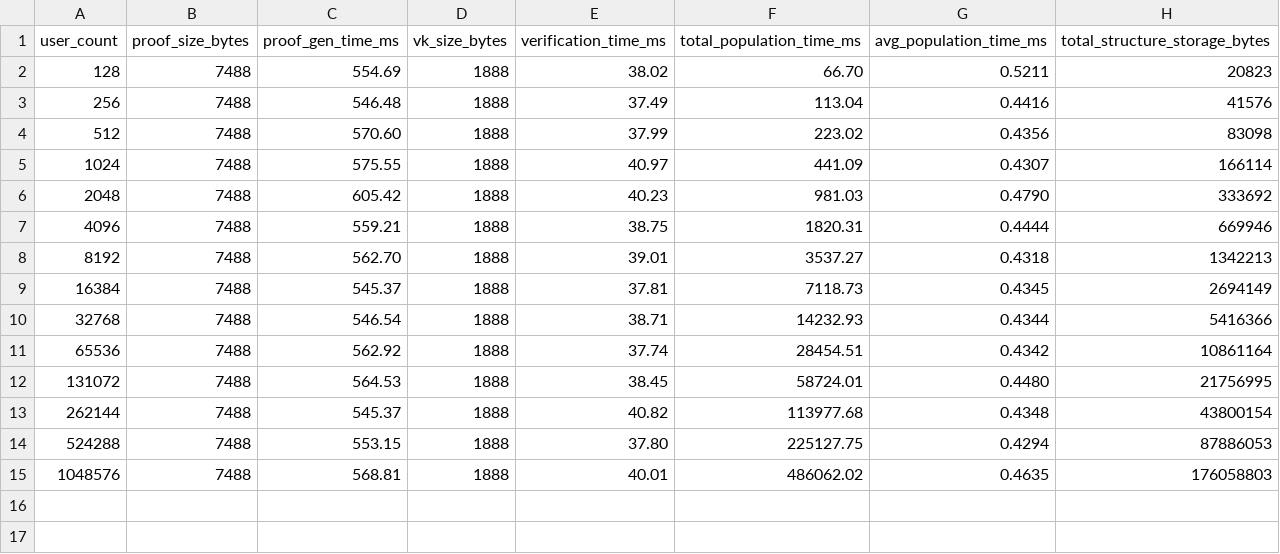
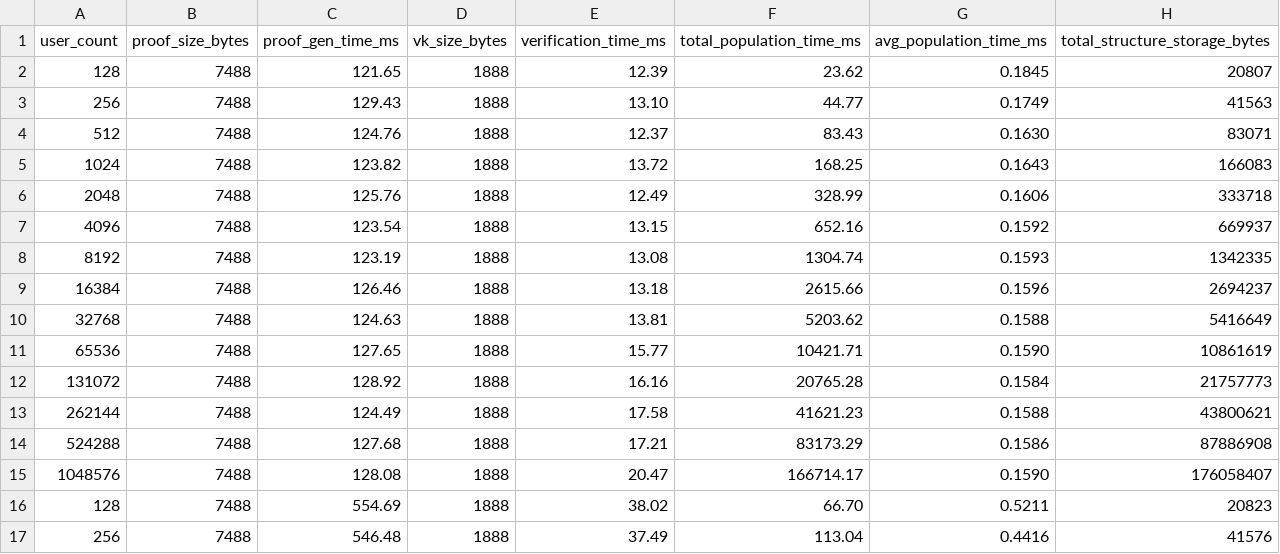
Before and after one commit to Samonto-Karmaker/ZKP-Polynomial-Vs-IMT, a CSV file: polynomial_results.csv, drawn as a sheet; only a part is shown; the shorter side is filled out with more unchanged rows; the diff names each change by its address in the sheet, - before the commit and + after, or states it on an @@ line.

```diff
--- a/polynomial_results.csv
+++ b/polynomial_results.csv
+row 2: 128 | 7488 | 121.65 | 1888 | 12.39 | 23.62 | 0.1845 | 20807
+row 3: 256 | 7488 | 129.43 | 1888 | 13.10 | 44.77 | 0.1749 | 41563
+row 4: 512 | 7488 | 124.76 | 1888 | 12.37 | 83.43 | 0.1630 | 83071
+row 5: 1024 | 7488 | 123.82 | 1888 | 13.72 | 168.25 | 0.1643 | 166083
+row 6: 2048 | 7488 | 125.76 | 1888 | 12.49 | 328.99 | 0.1606 | 333718
+row 7: 4096 | 7488 | 123.54 | 1888 | 13.15 | 652.16 | 0.1592 | 669937
+row 8: 8192 | 7488 | 123.19 | 1888 | 13.08 | 1304.74 | 0.1593 | 1342335
+row 9: 16384 | 7488 | 126.46 | 1888 | 13.18 | 2615.66 | 0.1596 | 2694237
+row 10: 32768 | 7488 | 124.63 | 1888 | 13.81 | 5203.62 | 0.1588 | 5416649
+row 11: 65536 | 7488 | 127.65 | 1888 | 15.77 | 10421.71 | 0.1590 | 10861619
+row 12: 131072 | 7488 | 128.92 | 1888 | 16.16 | 20765.28 | 0.1584 | 21757773
+row 13: 262144 | 7488 | 124.49 | 1888 | 17.58 | 41621.23 | 0.1588 | 43800621
+row 14: 524288 | 7488 | 127.68 | 1888 | 17.21 | 83173.29 | 0.1586 | 87886908
+row 15: 1048576 | 7488 | 128.08 | 1888 | 20.47 | 166714.17 | 0.1590 | 176058407
```
Also changed, not shown: smt_results.csv, 32 other files.
